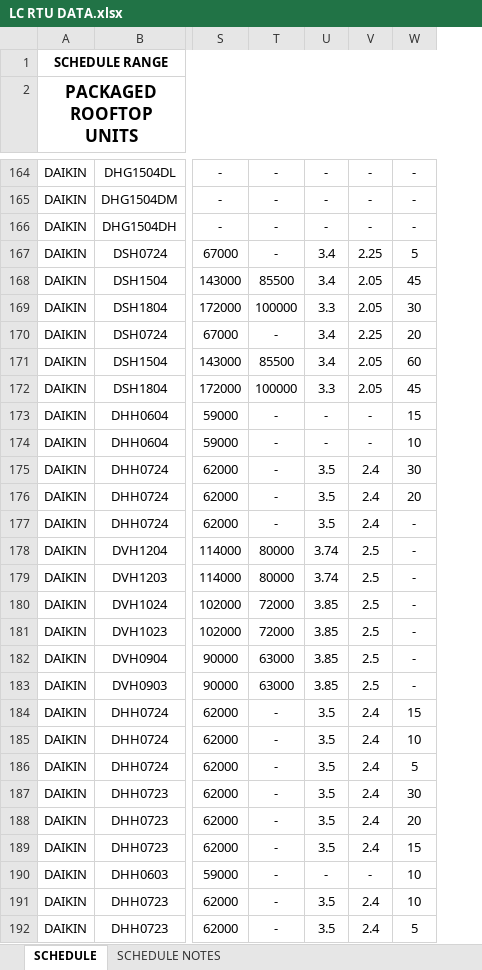
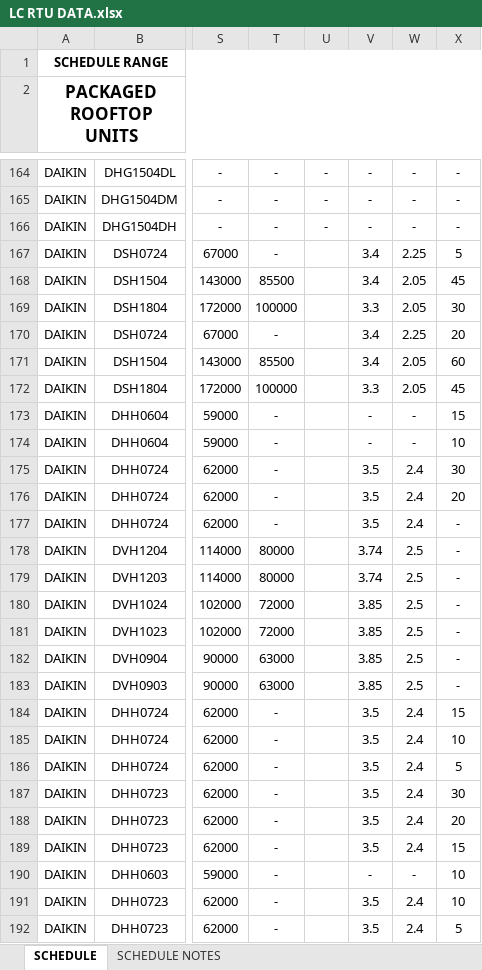
Before and after one commit to eacreel/hhpro-hvac, an Excel workbook: DATA/DATA FILES/LC RTU DATA.xlsx, sheet SCHEDULE, drawn as a sheet; only a part is shown, gaps mark what is left out; values as stored, in another font and other column widths than the file's, no borders; the diff covers the shown part only; the diff names each change by its address in the sheet, - before the commit and + after, or states it on an @@ line.

```diff
--- a/DATA/DATA FILES/LC RTU DATA.xlsx (sheet SCHEDULE)
+++ b/DATA/DATA FILES/LC RTU DATA.xlsx (sheet SCHEDULE)
+column V, rows 164-192: - | - | - | 3.4 | 3.4 | 3.3 | 3.4 | 3.4 | 3.3 | - | - | 3.5 | 3.5 | 3.5 | 3.74 | 3.74 | 3.85 | 3.85 | 3.85 | 3.85 | 3.5 | 3.5 | 3.5 | 3.5 | 3.5 | 3.5 | - | 3.5 | 3.5
-U167:U168: 3.4
+U167:U168: (empty)
-U169: 3.3
+U169: (empty)
-U170:U171: 3.4
+U170:U171: (empty)
-U172: 3.3
+U172: (empty)
-U173:U174: -
+U173:U174: (empty)
-U175:U177: 3.5
+U175:U177: (empty)
-U178:U179: 3.74
+U178:U179: (empty)
-U180:U183: 3.85
+U180:U183: (empty)
-U184:U189: 3.5
+U184:U189: (empty)
-U190: -
+U190: (empty)
-U191:U192: 3.5
+U191:U192: (empty)
```
Also changed, not shown: 112 edited cells elsewhere in this sheet, 8 other files.
